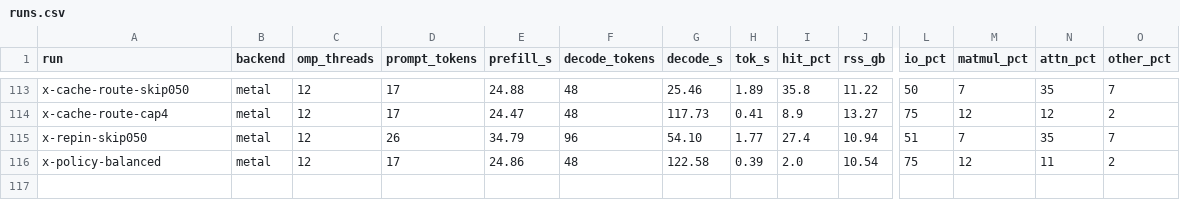
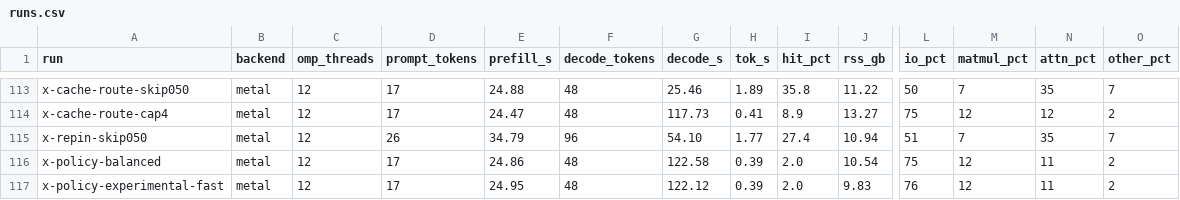
Before and after one commit to KakkoiDev/colibri-poc, a CSV file: published-results/glm-20261018/runs.csv, drawn as a sheet; only a part is shown, gaps mark what is left out; rows hold the shown columns only; the diff names each change by its address in the sheet, - before the commit and + after, or states it on an @@ line.

Commit message:
Publish latest saved benchmark results

```diff
--- a/published-results/glm-20261018/runs.csv
+++ b/published-results/glm-20261018/runs.csv
+row 117: x-policy-experimental-fast | metal | 12 | 17 | 24.95 | 48 | 122.12 | 0.39 | 2.0 | 9.83 | 76 | 12 | 11 | 2
```
Also changed, not shown: 2 other files.
